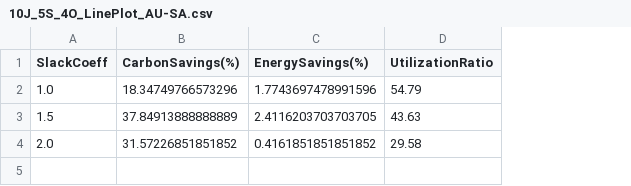
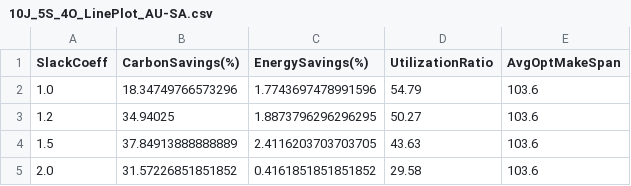
Before and after one commit to rbostandoust/GreenSys26-DAG, a CSV file: Plot/GeneralExpv2-DAG/Heterogen/AU-SA/10J_5S_4O_LinePlot_AU-SA.csv, drawn as a sheet; addresses are those after the commit; the diff names each change by its address in the sheet, - before the commit and + after, or states it on an @@ line.

Commit message:
DAG figures for AU-SA hetero and homo settings added!

```diff
--- a/Plot/GeneralExpv2-DAG/Heterogen/AU-SA/10J_5S_4O_LinePlot_AU-SA.csv
+++ b/Plot/GeneralExpv2-DAG/Heterogen/AU-SA/10J_5S_4O_LinePlot_AU-SA.csv
+column E (AvgOptMakeSpan), row 2: 103.6; rows 4-5: 103.6 | 103.6
+row 3: 1.2 | 34.94025 | 1.8873796296296295 | 50.27 | 103.6
```
Also changed, not shown: 27 other files.
